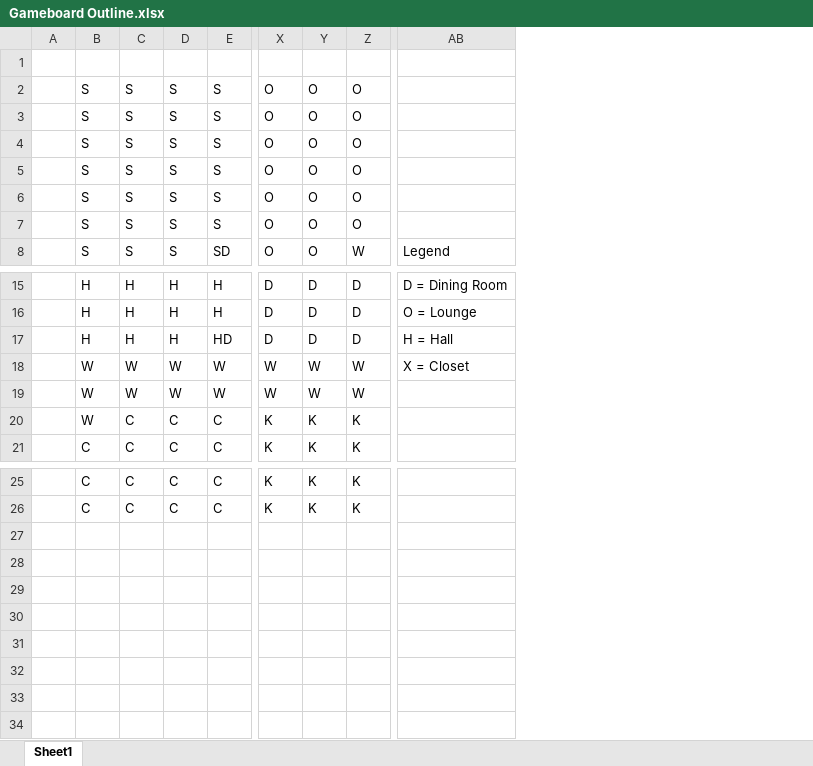
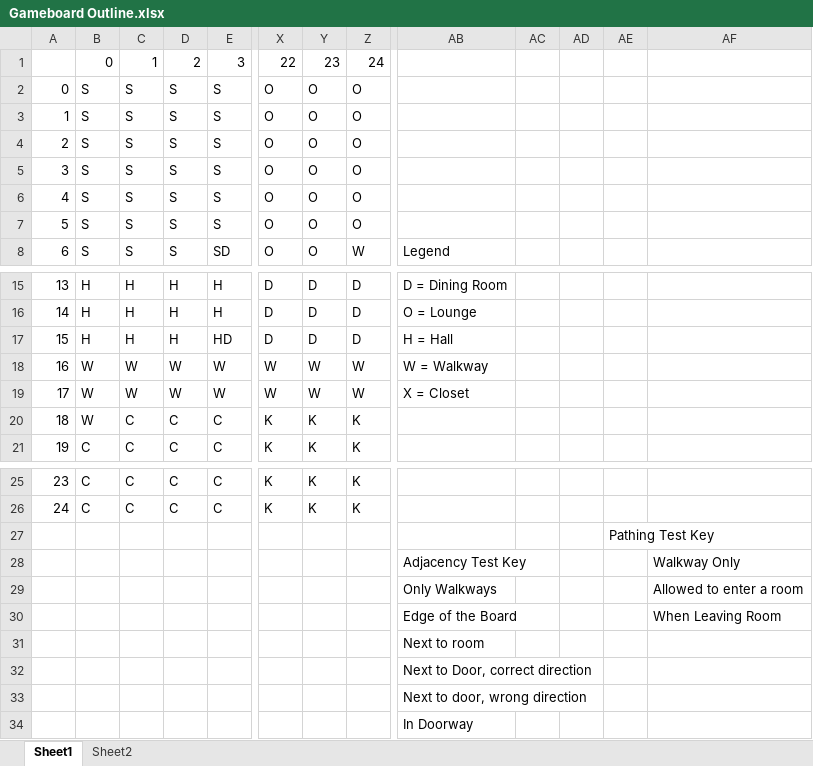
Before and after one commit to KevinEmery/NewClue, an Excel workbook: Gameboard Outline.xlsx, sheet Sheet1, drawn as a sheet; only a part is shown, gaps mark what is left out; values as stored, in another font and other column widths than the file's, no cell formats; removed rows and columns are numbered as before the commit, all else as after; rows hold the shown columns only; the diff names each change by its address in the sheet, - before the commit and + after, or states it on an @@ line.

```diff
--- a/Gameboard Outline.xlsx (sheet Sheet1)
+++ b/Gameboard Outline.xlsx (sheet Sheet1)
+sheet tab: Sheet2
-column A, empty
+column A, rows 2-8: 0 | 1 | 2 | 3 | 4 | 5 | 6; rows 15-21: 13 | 14 | 15 | 16 | 17 | 18 | 19; rows 25-26: 23 | 24
+column AC, empty
+column AD, empty
+column AE, empty
+column AF, empty
-row 1: (empty)
+row 1:  | 0 | 1 | 2 | 3 | 22 | 23 | 24
-AB18: X = Closet
+AB18: W = Walkway
-AB19: (empty)
+AB19: X = Closet
+row 27:  |  |  |  |  |  |  |  |  |  |  | Pathing Test Key
+row 28:  |  |  |  |  |  |  |  | Adjacency Test Key |  |  |  | Walkway Only
+row 29:  |  |  |  |  |  |  |  | Only Walkways |  |  |  | Allowed to enter a room
+row 30:  |  |  |  |  |  |  |  | Edge of the Board |  |  |  | When Leaving Room
+row 31:  |  |  |  |  |  |  |  | Next to room
+row 32:  |  |  |  |  |  |  |  | Next to Door, correct direction
+row 33:  |  |  |  |  |  |  |  | Next to door, wrong direction
+row 34:  |  |  |  |  |  |  |  | In Doorway
```
Also changed, not shown: cell formats, 2 other files.
